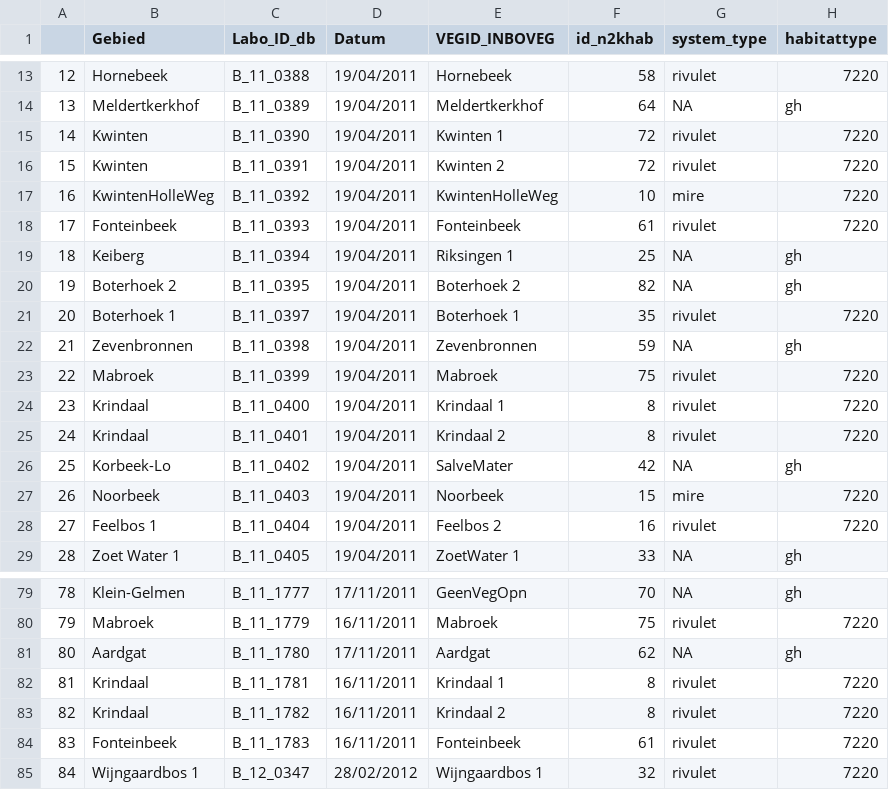
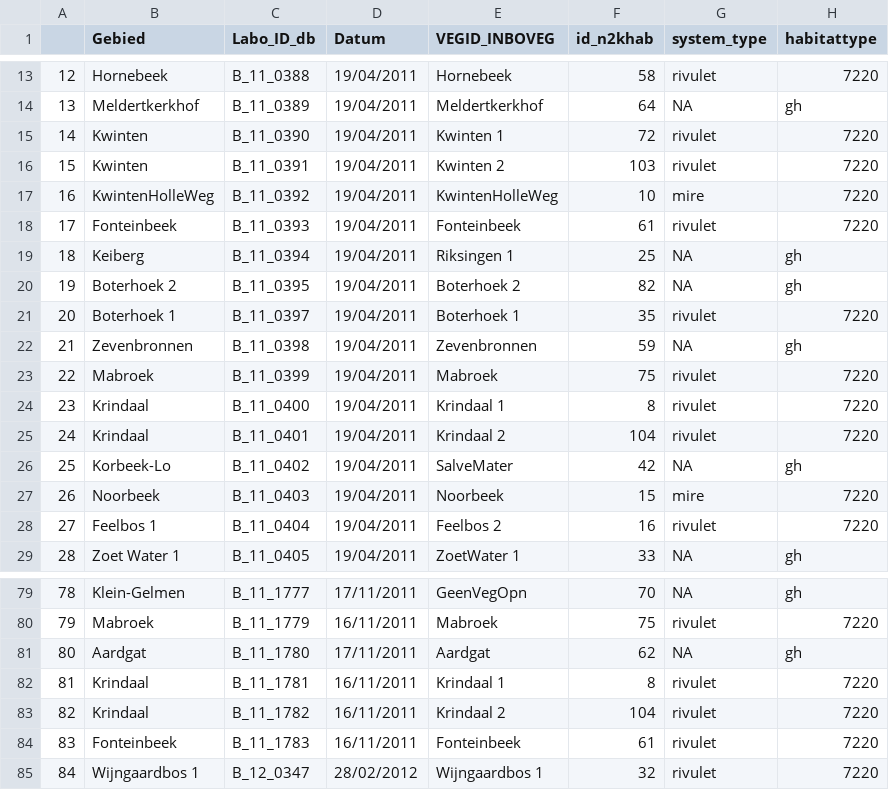
Before and after one commit to inbo/n2khab-mne-designs, a CSV file: 210_design_surfacewater/110_datapreparation/data/10_input/habitatsprings_abio_v3.csv, drawn as a sheet; only a part is shown, gaps mark what is left out; the diff names each change by its address in the sheet, - before the commit and + after, or states it on an @@ line.

Commit message:
Design surfw, dataprep 7220: csv-update point_id's cf. habitatsprings_2020v2

```diff
--- a/210_design_surfacewater/110_datapreparation/data/10_input/habitatsprings_abio_v3.csv
+++ b/210_design_surfacewater/110_datapreparation/data/10_input/habitatsprings_abio_v3.csv
-F16 (id_n2khab): 72
+F16 (id_n2khab): 103
-F25 (id_n2khab): 8
+F25 (id_n2khab): 104
-F83 (id_n2khab): 8
+F83 (id_n2khab): 104
```
